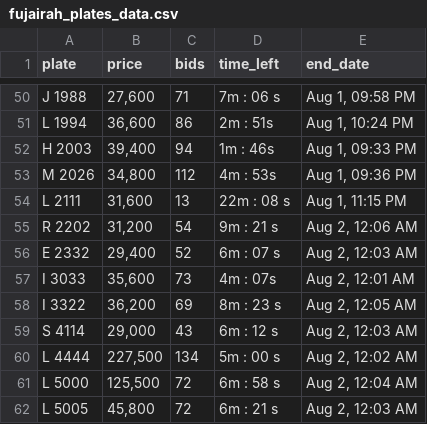
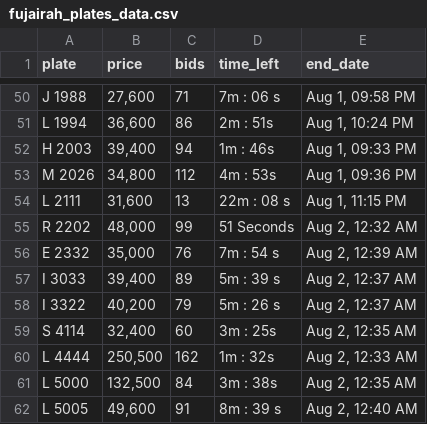
Before and after one commit to mdanfas/fujplatescrape, a CSV file: fujairah_plates_data.csv, drawn as a sheet; only a part is shown, gaps mark what is left out; the diff covers the shown part only.

```diff
--- a/fujairah_plates_data.csv
+++ b/fujairah_plates_data.csv
@@ -54,9 +54,9 @@ M 2026,"34,800",112,4m : 53s,"Aug 1, 09:36 PM"
 L 2111,"31,600",13,22m : 08 s,"Aug 1, 11:15 PM"
-R 2202,"31,200",54,9m : 21 s,"Aug 2, 12:06 AM"
-E 2332,"29,400",52,6m : 07 s,"Aug 2, 12:03 AM"
-I 3033,"35,600",73,4m : 07s,"Aug 2, 12:01 AM"
-I 3322,"36,200",69,8m : 23 s,"Aug 2, 12:05 AM"
-S 4114,"29,000",43,6m : 12 s,"Aug 2, 12:03 AM"
-L 4444,"227,500",134,5m : 00 s,"Aug 2, 12:02 AM"
-L 5000,"125,500",72,6m : 58 s,"Aug 2, 12:04 AM"
-L 5005,"45,800",72,6m : 21 s,"Aug 2, 12:03 AM"
+R 2202,"48,000",99,51 Seconds,"Aug 2, 12:32 AM"
+E 2332,"35,000",76,7m : 54 s,"Aug 2, 12:39 AM"
+I 3033,"39,400",89,5m : 39 s,"Aug 2, 12:37 AM"
+I 3322,"40,200",79,5m : 26 s,"Aug 2, 12:37 AM"
+S 4114,"32,400",60,3m : 25s,"Aug 2, 12:35 AM"
+L 4444,"250,500",162,1m : 32s,"Aug 2, 12:33 AM"
+L 5000,"132,500",84,3m : 38s,"Aug 2, 12:35 AM"
+L 5005,"49,600",91,8m : 39 s,"Aug 2, 12:40 AM"
```
Also changed, not shown: 120 edited cells elsewhere in this file.
